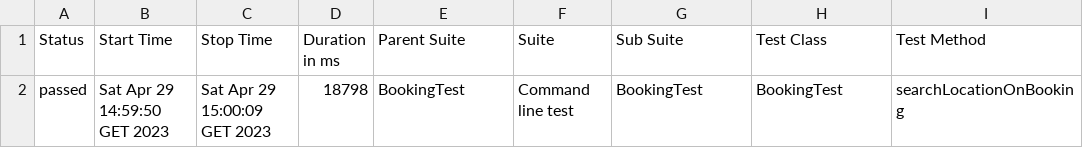
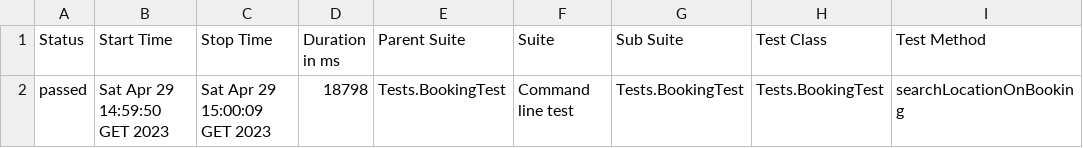
Before and after one commit to vitaliyfilin/BookingComTest, a CSV file: allure-report-example/data/suites.csv, drawn as a sheet; only a part is shown; the diff names each change by its address in the sheet, - before the commit and + after, or states it on an @@ line.

```diff
--- a/allure-report-example/data/suites.csv
+++ b/allure-report-example/data/suites.csv
-E2 (Parent Suite): BookingTest
+E2 (Parent Suite): Tests.BookingTest
-G2 (Sub Suite): BookingTest
+G2 (Sub Suite): Tests.BookingTest
-H2 (Test Class): BookingTest
+H2 (Test Class): Tests.BookingTest
```
Also changed, not shown: latest_report.csv, 11 other files.
